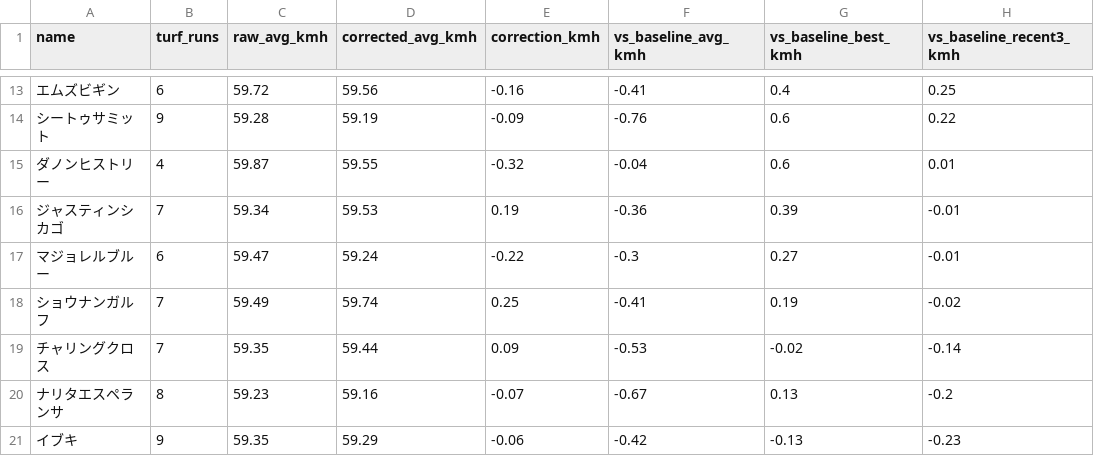
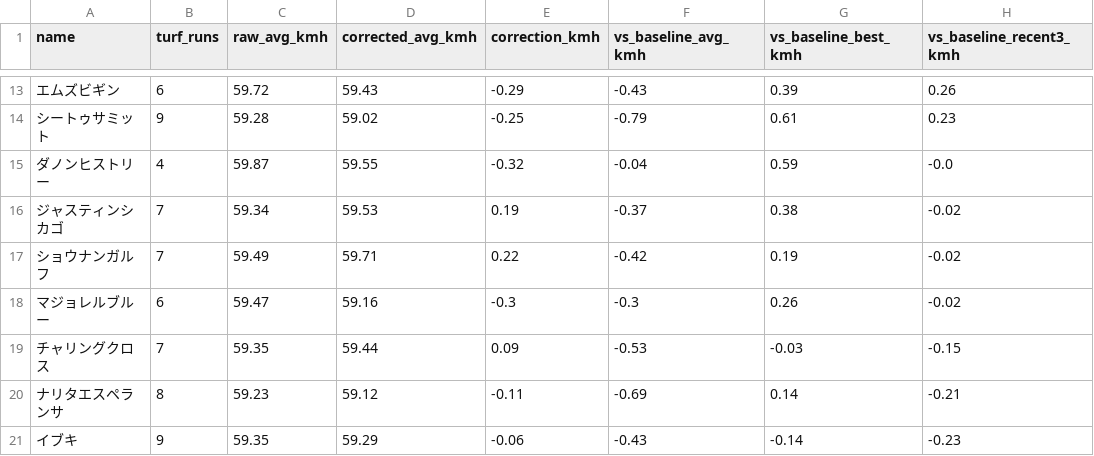
Before and after one commit to kazzki-max2323/keiba, a CSV file: data/202608040911/summary_corrected.csv, drawn as a sheet; only a part is shown, gaps mark what is left out; the diff covers the shown part only.

```diff
--- a/data/202608040911/summary_corrected.csv
+++ b/data/202608040911/summary_corrected.csv
@@ -13,9 +13,9 @@
-エムズビギン,6,59.72,59.56,-0.16,-0.41,0.4,0.25
-シートゥサミット,9,59.28,59.19,-0.09,-0.76,0.6,0.22
-ダノンヒストリー,4,59.87,59.55,-0.32,-0.04,0.6,0.01
-ジャスティンシカゴ,7,59.34,59.53,0.19,-0.36,0.39,-0.01
-マジョレルブルー,6,59.47,59.24,-0.22,-0.3,0.27,-0.01
-ショウナンガルフ,7,59.49,59.74,0.25,-0.41,0.19,-0.02
-チャリングクロス,7,59.35,59.44,0.09,-0.53,-0.02,-0.14
-ナリタエスペランサ,8,59.23,59.16,-0.07,-0.67,0.13,-0.2
-イブキ,9,59.35,59.29,-0.06,-0.42,-0.13,-0.23
+エムズビギン,6,59.72,59.43,-0.29,-0.43,0.39,0.26
+シートゥサミット,9,59.28,59.02,-0.25,-0.79,0.61,0.23
+ダノンヒストリー,4,59.87,59.55,-0.32,-0.04,0.59,-0.0
+ジャスティンシカゴ,7,59.34,59.53,0.19,-0.37,0.38,-0.02
+ショウナンガルフ,7,59.49,59.71,0.22,-0.42,0.19,-0.02
+マジョレルブルー,6,59.47,59.16,-0.3,-0.3,0.26,-0.02
+チャリングクロス,7,59.35,59.44,0.09,-0.53,-0.03,-0.15
+ナリタエスペランサ,8,59.23,59.12,-0.11,-0.69,0.14,-0.21
+イブキ,9,59.35,59.29,-0.06,-0.43,-0.14,-0.23
```
Also changed, not shown: 2 added rows, 2 removed rows and 30 edited cells elsewhere in this file, data/202608040911/baseline.csv, data/202608040911/day_variants.csv, 3 other files.
